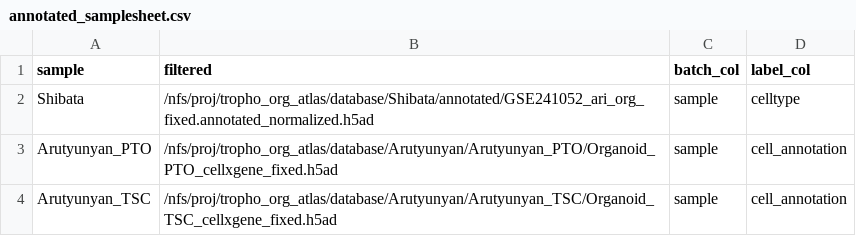
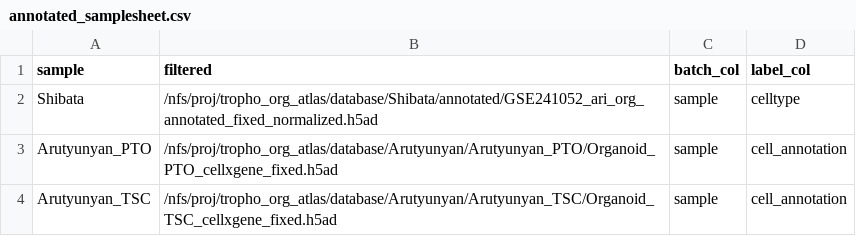
Before and after one commit to F3lixDerLange/Trophoblast-Organoid-Atlas, a CSV file: nf-core/annotated_samplesheet.csv, drawn as a sheet.

Commit message:
scvi label transfer test + bash script resource log

```diff
--- a/nf-core/annotated_samplesheet.csv
+++ b/nf-core/annotated_samplesheet.csv
@@ -1,3 +1,3 @@
 sample, filtered, batch_col, label_col
-Shibata, /nfs/proj/tropho_org_atlas/database/Shibata/annotated/GSE241052_ari_org_fixed.annotated_normalized.h5ad, sample, celltype
+Shibata, /nfs/proj/tropho_org_atlas/database/Shibata/annotated/GSE241052_ari_org_annotated_fixed_normalized.h5ad, sample, celltype
 Arutyunyan_PTO, /nfs/proj/tropho_org_atlas/database/Arutyunyan/Arutyunyan_PTO/Organoid_PTO_cellxgene_fixed.h5ad, sample, cell_annotation
```
Also changed, not shown: 6 other files.
